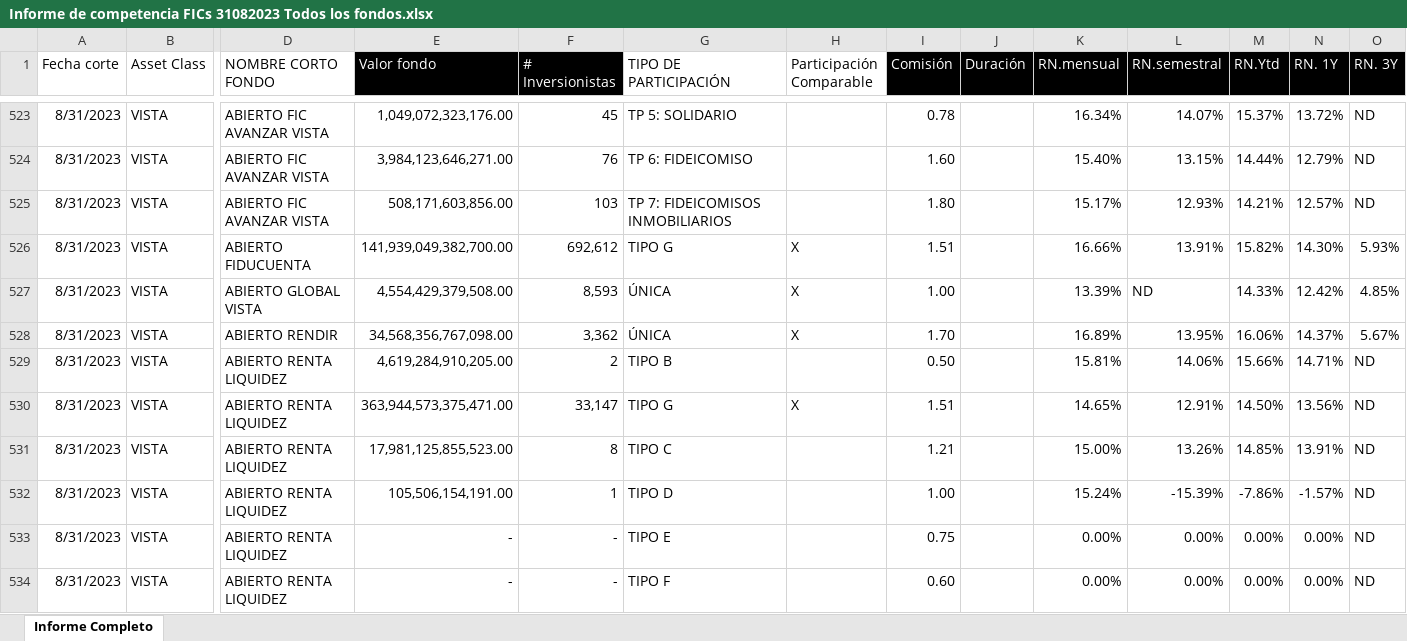
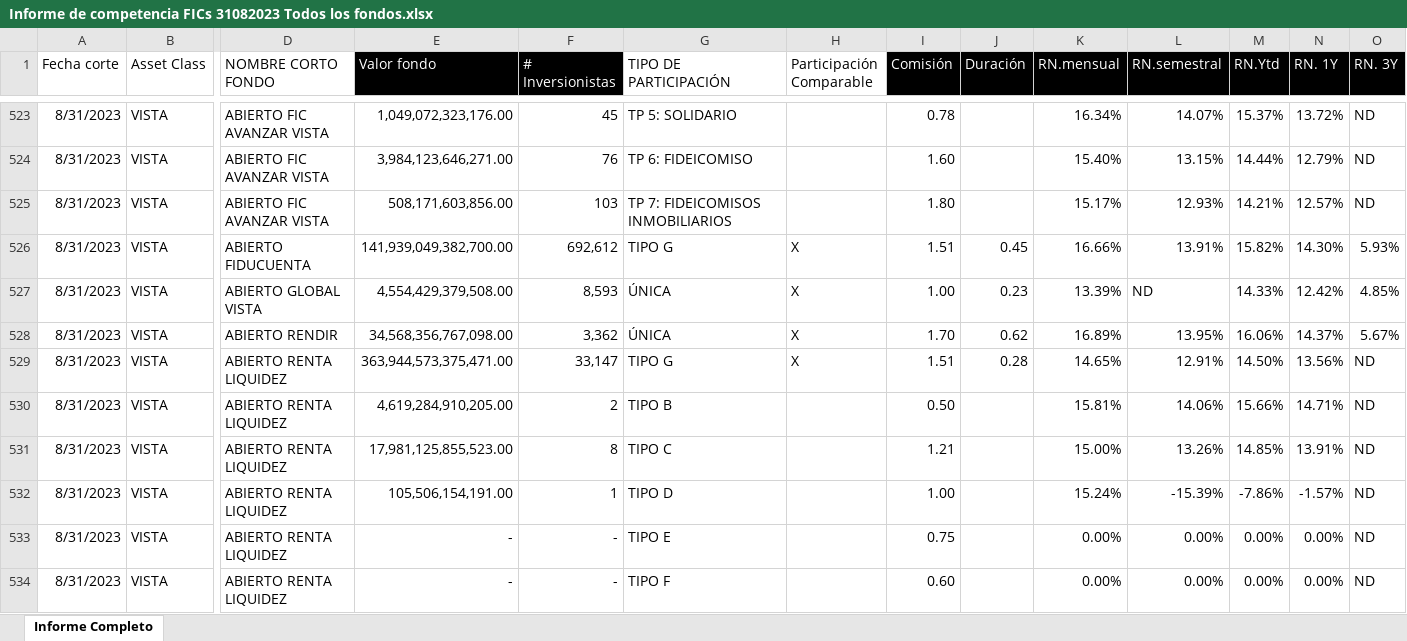
Before and after one commit to pJulianV/FICsAppStreamLit, an Excel workbook: Informe de competencia FICs 31082023 Todos los fondos.xlsx, sheet Informe Completo, drawn as a sheet; only a part is shown, gaps mark what is left out; values as stored, in another font and other column widths than the file's, no borders; conditional formats and table styles not drawn; removed rows and columns are numbered as before the commit, all else as after; rows hold the shown columns only; the diff covers the shown part only; the diff names each change by its address in the sheet, - before the commit and + after, or states it on an @@ line.

Commit message:
Informe de competencia

```diff
--- a/Informe de competencia FICs 31082023 Todos los fondos.xlsx (sheet Informe Completo)
+++ b/Informe de competencia FICs 31082023 Todos los fondos.xlsx (sheet Informe Completo)
-J526 (Duración): (empty)
+J526 (Duración): 0.45
-J527 (Duración): (empty)
+J527 (Duración): 0.23
-J528 (Duración): (empty)
+J528 (Duración): 0.62
+row 529: 8/31/2023 | VISTA | ABIERTO RENTA LIQUIDEZ | 363,944,573,375,471.00 | 33,147 | TIPO G | X | 1.51 | 0.28 | 14.65% | 12.91% | 14.50% | 13.56% | ND
-row 530: 8/31/2023 | VISTA | ABIERTO RENTA LIQUIDEZ | 363,944,573,375,471.00 | 33,147 | TIPO G | X | 1.51 |  | 14.65% | 12.91% | 14.50% | 13.56% | ND
```
Also changed, not shown: 23 added rows, 23 removed rows and 58 edited cells elsewhere in this sheet, charts or pictures.
